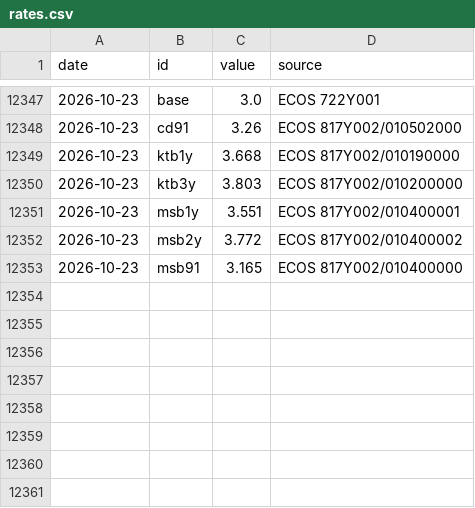
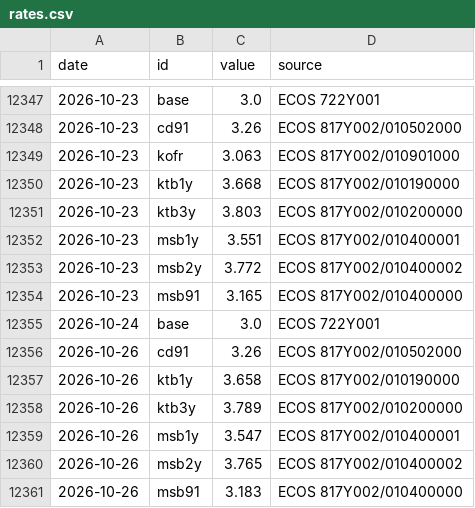
Before and after one commit to raspos/bokwatch, a CSV file: data/rates.csv, drawn as a sheet; only a part is shown, gaps mark what is left out; the diff names each change by its address in the sheet, - before the commit and + after, or states it on an @@ line.

```diff
--- a/data/rates.csv
+++ b/data/rates.csv
+row 12349: 2026-10-23 | kofr | 3.063 | ECOS 817Y002/010901000
+row 12355: 2026-10-24 | base | 3.0 | ECOS 722Y001
+row 12356: 2026-10-26 | cd91 | 3.26 | ECOS 817Y002/010502000
+row 12357: 2026-10-26 | ktb1y | 3.658 | ECOS 817Y002/010190000
+row 12358: 2026-10-26 | ktb3y | 3.789 | ECOS 817Y002/010200000
+row 12359: 2026-10-26 | msb1y | 3.547 | ECOS 817Y002/010400001
+row 12360: 2026-10-26 | msb2y | 3.765 | ECOS 817Y002/010400002
+row 12361: 2026-10-26 | msb91 | 3.183 | ECOS 817Y002/010400000
```
Also changed, not shown: data/ai_usage.csv, data/decision_log.csv, 23 other files.
